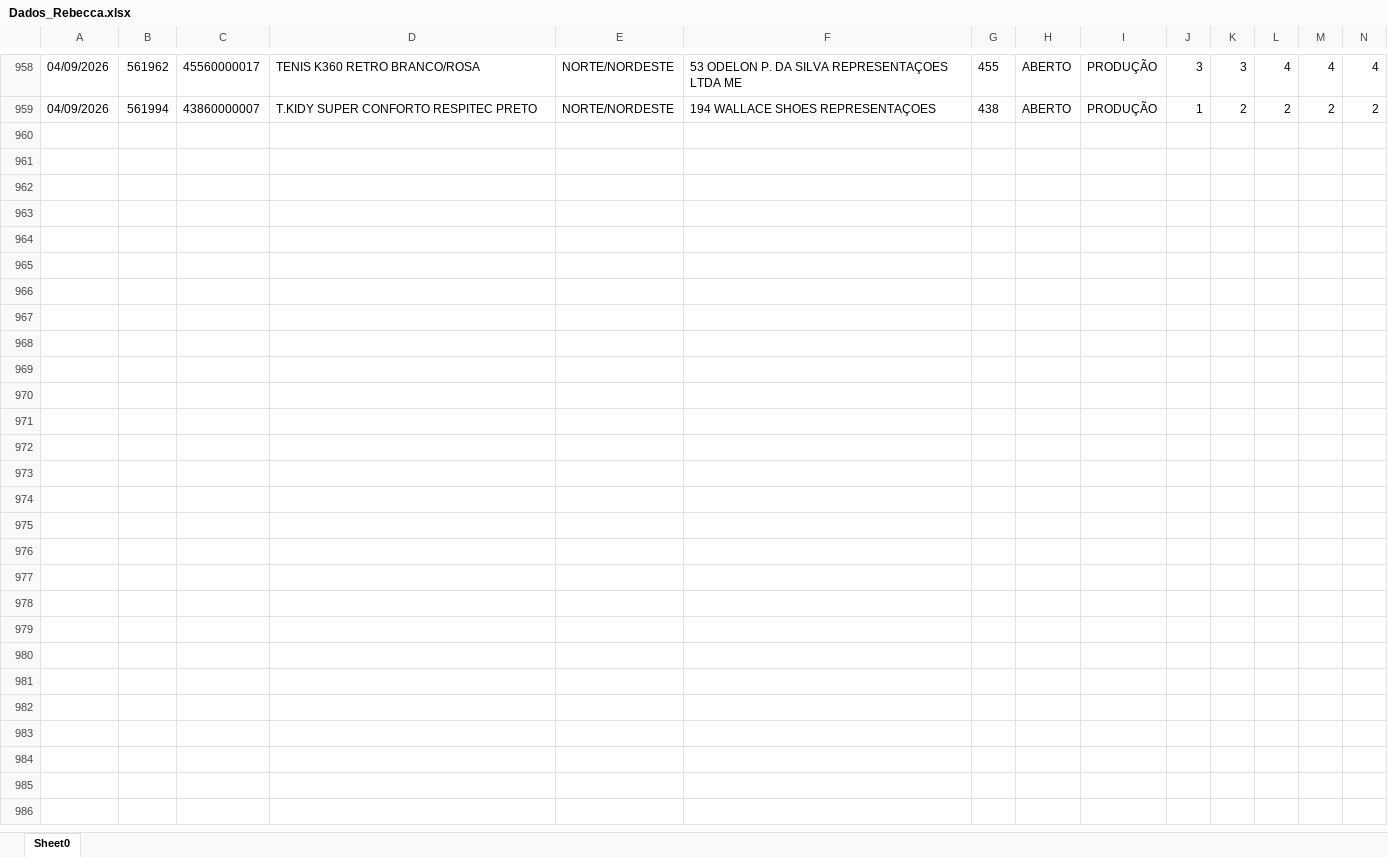
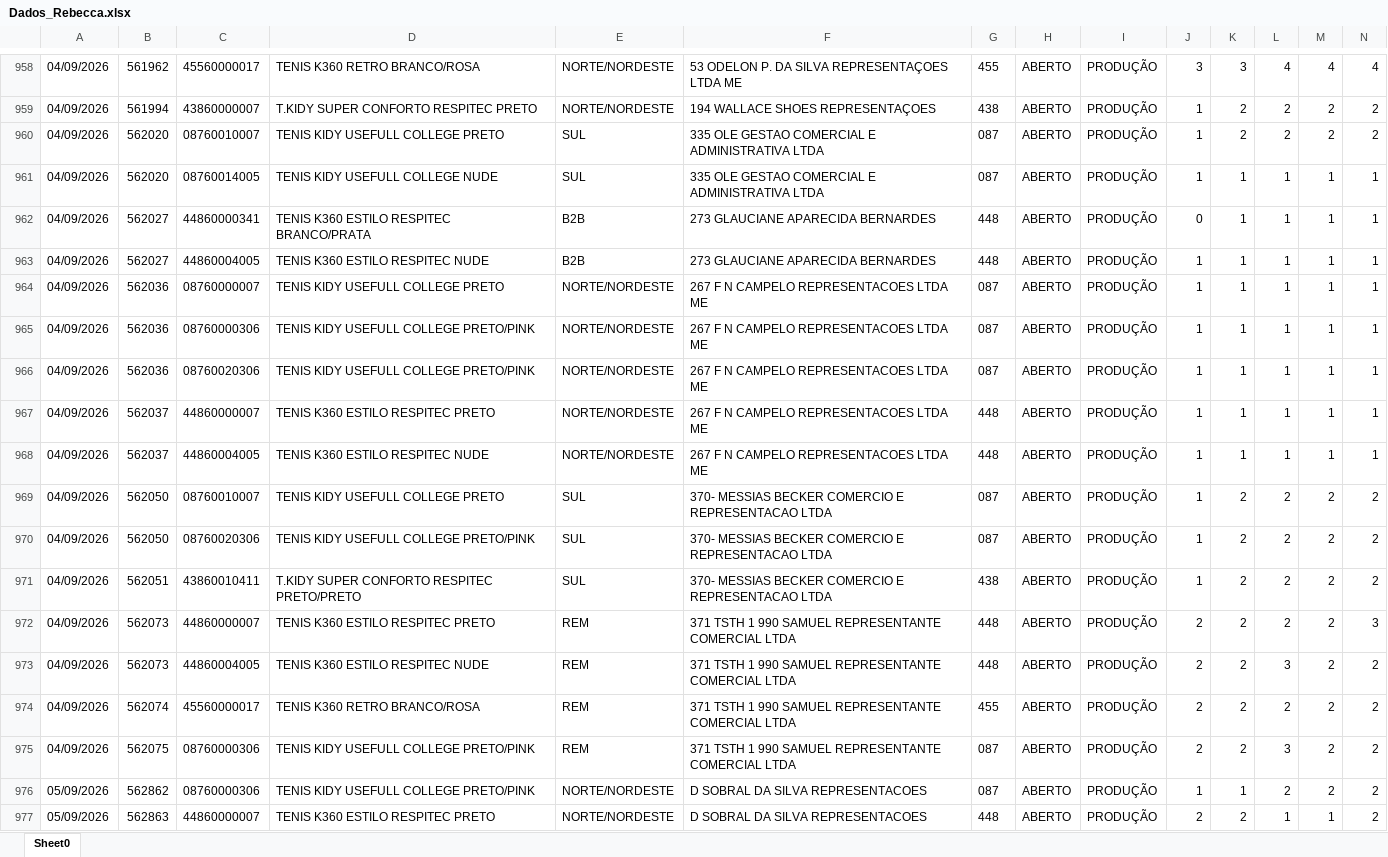
Before and after one commit to mariadeliagodoy/Rebecca, an Excel workbook: Dados_Rebecca.xlsx, sheet Sheet0, drawn as a sheet; only a part is shown, gaps mark what is left out; values as stored, in another font and other column widths than the file's, no borders; rows hold the shown columns only; the diff covers the shown part only; the diff names each change by its address in the sheet, - before the commit and + after, or states it on an @@ line.

Commit message:
Atualiza 0809

```diff
--- a/Dados_Rebecca.xlsx (sheet Sheet0)
+++ b/Dados_Rebecca.xlsx (sheet Sheet0)
+row 960: 04/09/2026 | 562020 | 08760010007 | TENIS KIDY USEFULL COLLEGE PRETO | SUL | 335 OLE GESTAO COMERCIAL E ADMINISTRATIVA LTDA | 087 | ABERTO | PRODUÇÃO | 1 | 2 | 2 | 2 | 2
+row 961: 04/09/2026 | 562020 | 08760014005 | TENIS KIDY USEFULL COLLEGE NUDE | SUL | 335 OLE GESTAO COMERCIAL E ADMINISTRATIVA LTDA | 087 | ABERTO | PRODUÇÃO | 1 | 1 | 1 | 1 | 1
+row 962: 04/09/2026 | 562027 | 44860000341 | TENIS K360 ESTILO RESPITEC BRANCO/PRATA | B2B | 273 GLAUCIANE APARECIDA BERNARDES | 448 | ABERTO | PRODUÇÃO | 0 | 1 | 1 | 1 | 1
+row 963: 04/09/2026 | 562027 | 44860004005 | TENIS K360 ESTILO RESPITEC NUDE | B2B | 273 GLAUCIANE APARECIDA BERNARDES | 448 | ABERTO | PRODUÇÃO | 1 | 1 | 1 | 1 | 1
+row 964: 04/09/2026 | 562036 | 08760000007 | TENIS KIDY USEFULL COLLEGE PRETO | NORTE/NORDESTE | 267 F N CAMPELO REPRESENTACOES LTDA ME | 087 | ABERTO | PRODUÇÃO | 1 | 1 | 1 | 1 | 1
+row 965: 04/09/2026 | 562036 | 08760000306 | TENIS KIDY USEFULL COLLEGE PRETO/PINK | NORTE/NORDESTE | 267 F N CAMPELO REPRESENTACOES LTDA ME | 087 | ABERTO | PRODUÇÃO | 1 | 1 | 1 | 1 | 1
+row 966: 04/09/2026 | 562036 | 08760020306 | TENIS KIDY USEFULL COLLEGE PRETO/PINK | NORTE/NORDESTE | 267 F N CAMPELO REPRESENTACOES LTDA ME | 087 | ABERTO | PRODUÇÃO | 1 | 1 | 1 | 1 | 1
+row 967: 04/09/2026 | 562037 | 44860000007 | TENIS K360 ESTILO RESPITEC PRETO | NORTE/NORDESTE | 267 F N CAMPELO REPRESENTACOES LTDA ME | 448 | ABERTO | PRODUÇÃO | 1 | 1 | 1 | 1 | 1
+row 968: 04/09/2026 | 562037 | 44860004005 | TENIS K360 ESTILO RESPITEC NUDE | NORTE/NORDESTE | 267 F N CAMPELO REPRESENTACOES LTDA ME | 448 | ABERTO | PRODUÇÃO | 1 | 1 | 1 | 1 | 1
+row 969: 04/09/2026 | 562050 | 08760010007 | TENIS KIDY USEFULL COLLEGE PRETO | SUL | 370- MESSIAS BECKER COMERCIO E REPRESENTACAO LTDA | 087 | ABERTO | PRODUÇÃO | 1 | 2 | 2 | 2 | 2
+row 970: 04/09/2026 | 562050 | 08760020306 | TENIS KIDY USEFULL COLLEGE PRETO/PINK | SUL | 370- MESSIAS BECKER COMERCIO E REPRESENTACAO LTDA | 087 | ABERTO | PRODUÇÃO | 1 | 2 | 2 | 2 | 2
+row 971: 04/09/2026 | 562051 | 43860010411 | T.KIDY SUPER CONFORTO RESPITEC PRETO/PRETO | SUL | 370- MESSIAS BECKER COMERCIO E REPRESENTACAO LTDA | 438 | ABERTO | PRODUÇÃO | 1 | 2 | 2 | 2 | 2
+row 972: 04/09/2026 | 562073 | 44860000007 | TENIS K360 ESTILO RESPITEC PRETO | REM | 371 TSTH 1 990 SAMUEL REPRESENTANTE COMERCIAL LTDA | 448 | ABERTO | PRODUÇÃO | 2 | 2 | 2 | 2 | 3
+row 973: 04/09/2026 | 562073 | 44860004005 | TENIS K360 ESTILO RESPITEC NUDE | REM | 371 TSTH 1 990 SAMUEL REPRESENTANTE COMERCIAL LTDA | 448 | ABERTO | PRODUÇÃO | 2 | 2 | 3 | 2 | 2
+row 974: 04/09/2026 | 562074 | 45560000017 | TENIS K360 RETRO BRANCO/ROSA | REM | 371 TSTH 1 990 SAMUEL REPRESENTANTE COMERCIAL LTDA | 455 | ABERTO | PRODUÇÃO | 2 | 2 | 2 | 2 | 2
+row 975: 04/09/2026 | 562075 | 08760000306 | TENIS KIDY USEFULL COLLEGE PRETO/PINK | REM | 371 TSTH 1 990 SAMUEL REPRESENTANTE COMERCIAL LTDA | 087 | ABERTO | PRODUÇÃO | 2 | 2 | 3 | 2 | 2
+row 976: 05/09/2026 | 562862 | 08760000306 | TENIS KIDY USEFULL COLLEGE PRETO/PINK | NORTE/NORDESTE | D SOBRAL DA SILVA REPRESENTACOES | 087 | ABERTO | PRODUÇÃO | 1 | 1 | 2 | 2 | 2
+row 977: 05/09/2026 | 562863 | 44860000007 | TENIS K360 ESTILO RESPITEC PRETO | NORTE/NORDESTE | D SOBRAL DA SILVA REPRESENTACOES | 448 | ABERTO | PRODUÇÃO | 2 | 2 | 1 | 1 | 2
```
Also changed, not shown: 3 added rows elsewhere in this sheet.
